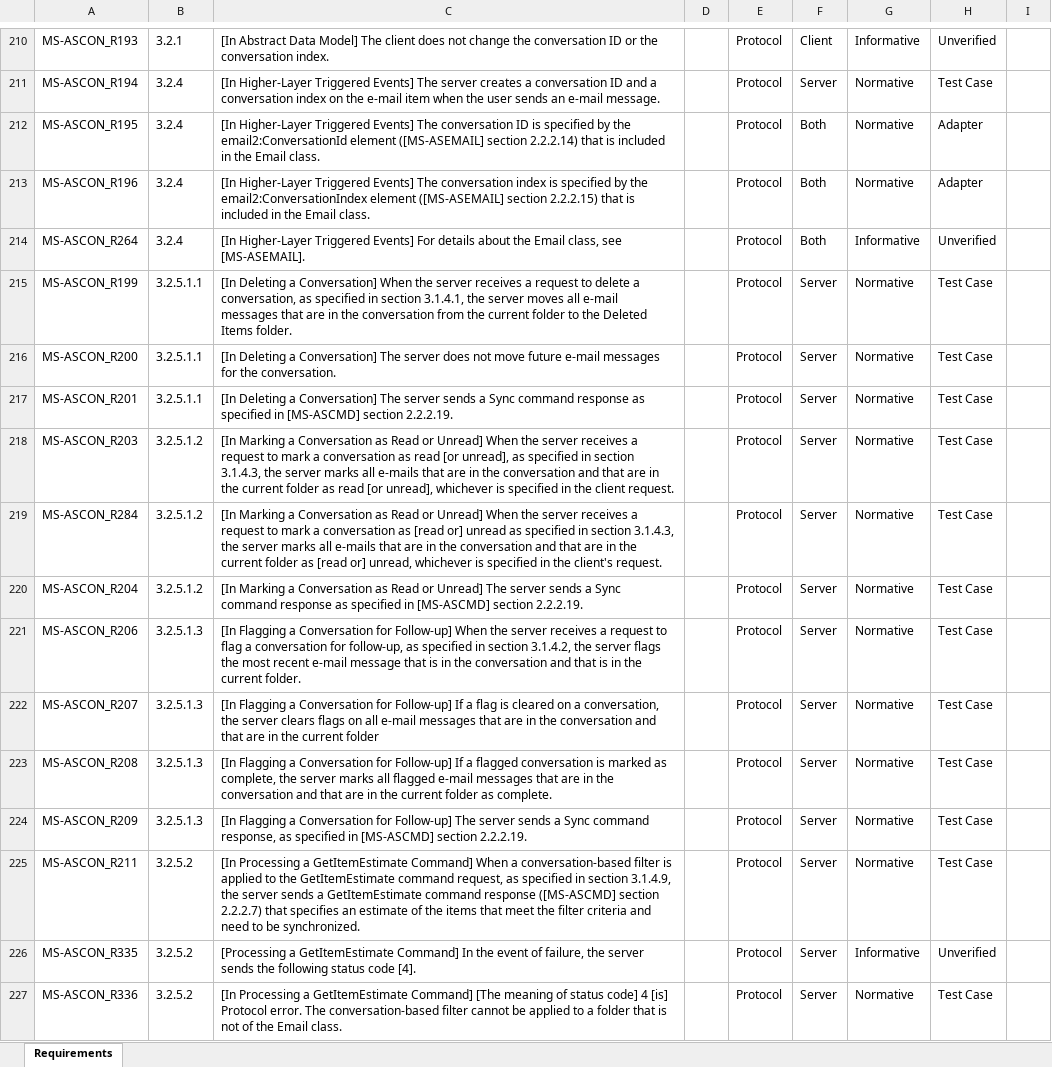
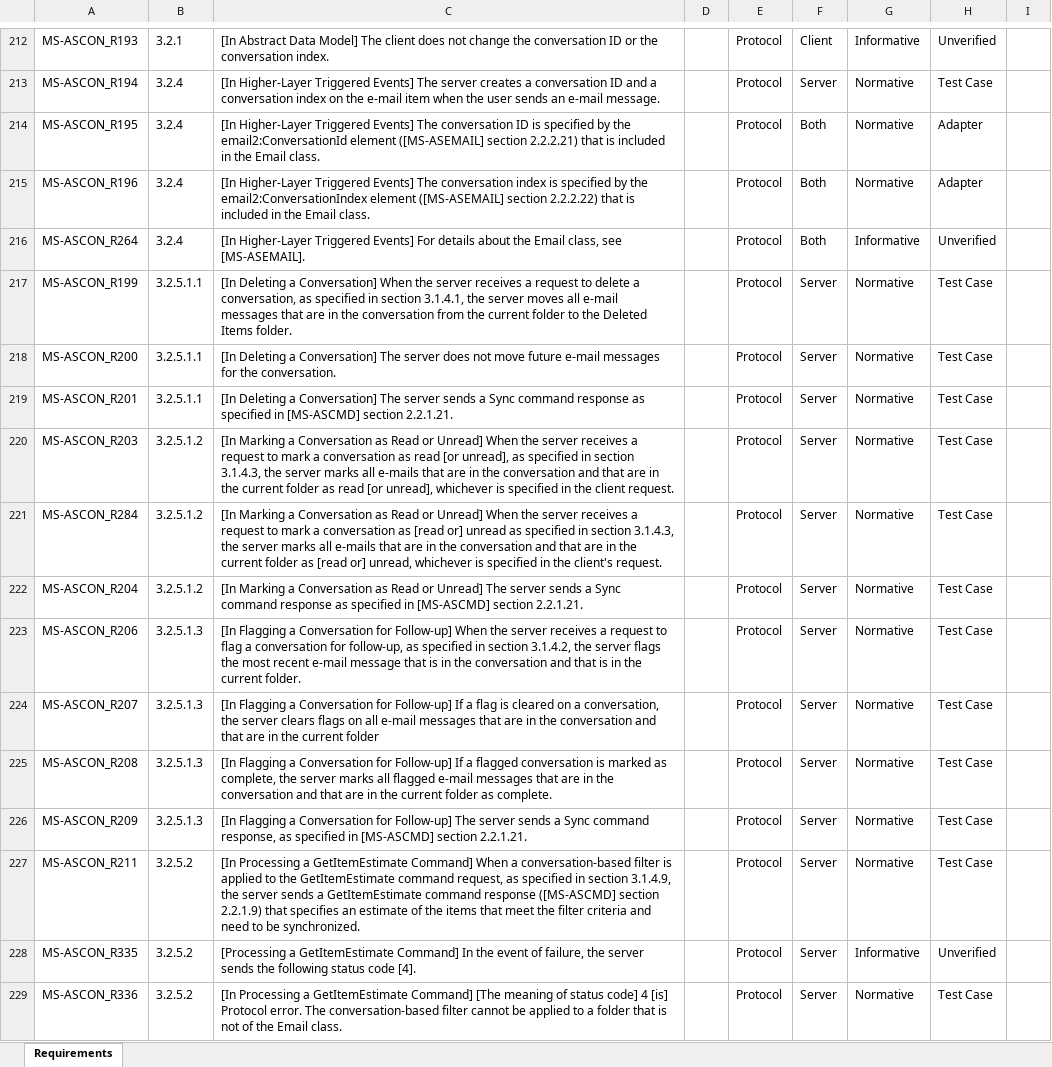
Before and after one commit to OfficeDev/Interop-TestSuites, an Excel workbook: ExchangeActiveSync/Docs/MS-ASCON/MS-ASCON_RequirementSpecification.xlsx, sheet Requirements, drawn as a sheet; only a part is shown, gaps mark what is left out; values as stored, in another font and other column widths than the file's, no borders; conditional formats and table styles not drawn; addresses are those after the commit; the diff covers the shown part only; the diff names each change by its address in the sheet, - before the commit and + after, or states it on an @@ line.

```diff
--- a/ExchangeActiveSync/Docs/MS-ASCON/MS-ASCON_RequirementSpecification.xlsx (sheet Requirements)
+++ b/ExchangeActiveSync/Docs/MS-ASCON/MS-ASCON_RequirementSpecification.xlsx (sheet Requirements)
-C214: …([MS-ASEMAIL] section 2.2.2.14) that is…
+C214: …([MS-ASEMAIL] section 2.2.2.21) that is…
-C215: …([MS-ASEMAIL] section 2.2.2.15) that is…
+C215: …([MS-ASEMAIL] section 2.2.2.22) that is…
-C219: …[MS-ASCMD] section 2.2.2.19.
+C219: …[MS-ASCMD] section 2.2.1.21.
-C222: …[MS-ASCMD] section 2.2.2.19.
+C222: …[MS-ASCMD] section 2.2.1.21.
-C226: …[MS-ASCMD] section 2.2.2.19.
+C226: …[MS-ASCMD] section 2.2.1.21.
-C227: …([MS-ASCMD] section 2.2.2.7) that specifies…
+C227: …([MS-ASCMD] section 2.2.1.9) that specifies…
```
Also changed, not shown: 5 added rows, 3 removed rows and 84 edited cells elsewhere in this sheet, 2 other files.
